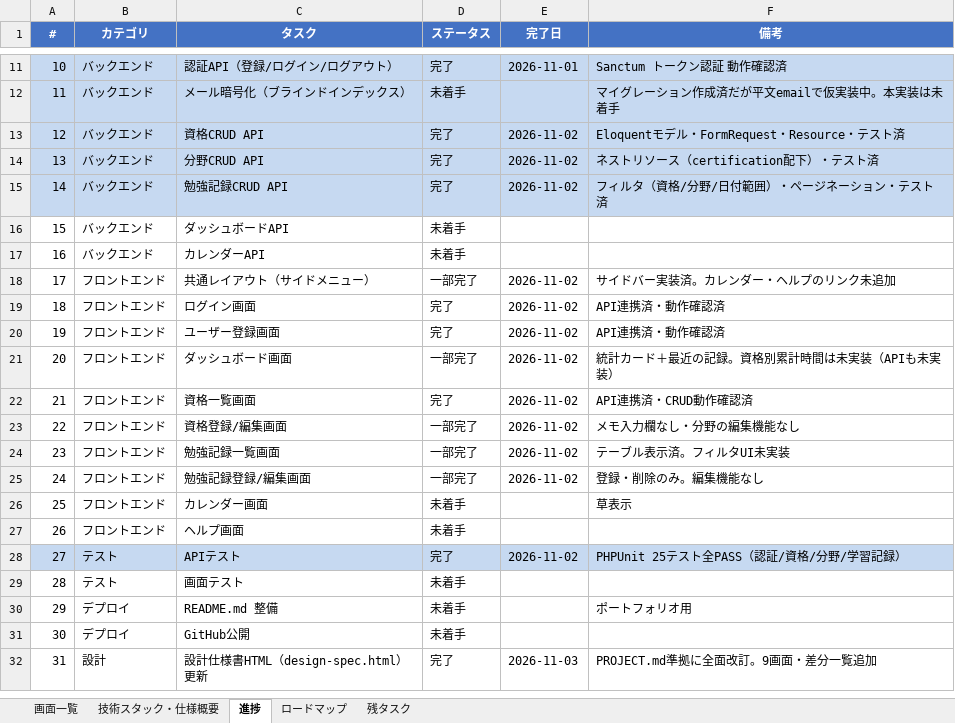
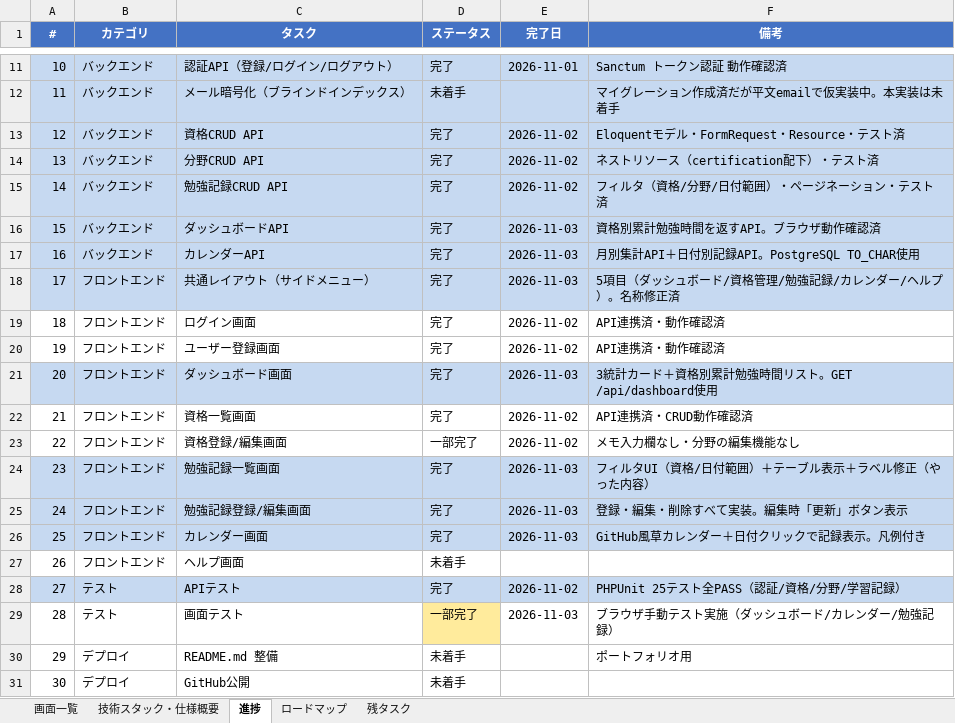
Before and after one commit to kurodakenya/study-tracker, an Excel workbook: 画面一覧.xlsx, sheet 進捗, drawn as a sheet; only a part is shown, gaps mark what is left out; the shorter side is filled out with more unchanged rows; values as stored, in another font and other column widths than the file's, no borders; the diff names each change by its address in the sheet, - before the commit and + after, or states it on an @@ line.

```diff
--- a/画面一覧.xlsx (sheet 進捗)
+++ b/画面一覧.xlsx (sheet 進捗)
-A16:F18 fill: none
+A16:F18 fill: #C6D9F1
-D16:D17 (ステータス): 未着手
+D16:D17 (ステータス): 完了
-E16:E17 (完了日): (empty)
+E16:E17 (完了日): 2026-11-03
-F16 (備考): (empty)
+F16 (備考): 資格別累計勉強時間を返すAPI。ブラウザ動作確認済
-F17 (備考): (empty)
+F17 (備考): 月別集計API＋日付別記録API。PostgreSQL TO_CHAR使用
-D18 (ステータス): 一部完了
+D18 (ステータス): 完了
-E18 (完了日): 2026-11-02
+E18 (完了日): 2026-11-03
-F18 (備考): サイドバー実装済。カレンダー・ヘルプのリンク未追加
+F18 (備考): 5項目（ダッシュボード/資格管理/勉強記録/カレンダー/ヘルプ）。名称修正済
-A21:F21 fill: none
+A21:F21 fill: #C6D9F1
-D21 (ステータス): 一部完了
+D21 (ステータス): 完了
-E21 (完了日): 2026-11-02
+E21 (完了日): 2026-11-03
-F21 (備考): 統計カード＋最近の記録。資格別累計時間は未実装（APIも未実装）
+F21 (備考): 3統計カード＋資格別累計勉強時間リスト。GET /api/dashboard使用
-A24:F26 fill: none
+A24:F26 fill: #C6D9F1
-D24:D25 (ステータス): 一部完了
+D24:D25 (ステータス): 完了
-E24:E25 (完了日): 2026-11-02
+E24:E25 (完了日): 2026-11-03
-F24 (備考): テーブル表示済。フィルタUI未実装
+F24 (備考): フィルタUI（資格/日付範囲）＋テーブル表示＋ラベル修正（やった内容）
-F25 (備考): 登録・削除のみ。編集機能なし
+F25 (備考): 登録・編集・削除すべて実装。編集時「更新」ボタン表示
-D26 (ステータス): 未着手
+D26 (ステータス): 完了
-E26 (完了日): (empty)
+E26 (完了日): 2026-11-03
-F26 (備考): 草表示
+F26 (備考): GitHub風草カレンダー＋日付クリックで記録表示。凡例付き
-D29 (ステータス): 未着手
+D29 (ステータス): 一部完了
-D29 fill: none
+D29 fill: #FFEB9C
-E29 (完了日): (empty)
+E29 (完了日): 2026-11-03
-F29 (備考): (empty)
+F29 (備考): ブラウザ手動テスト実施（ダッシュボード/カレンダー/勉強記録）
```
Also changed, not shown: sheet 残タスク, sheet ロードマップ, テスト仕様書.xlsx.
